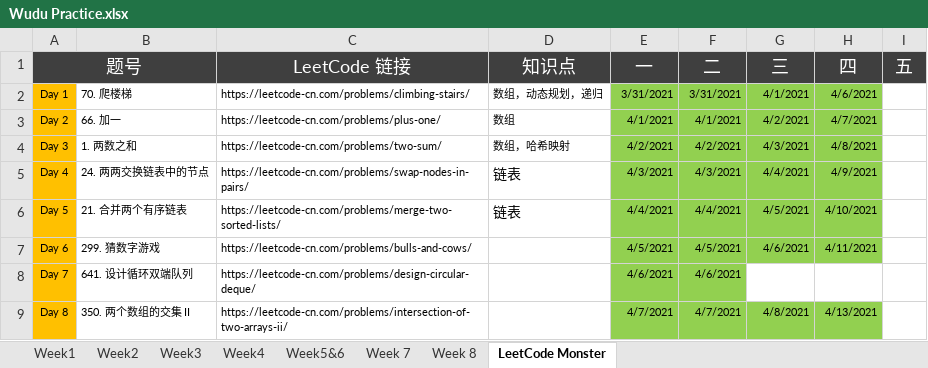
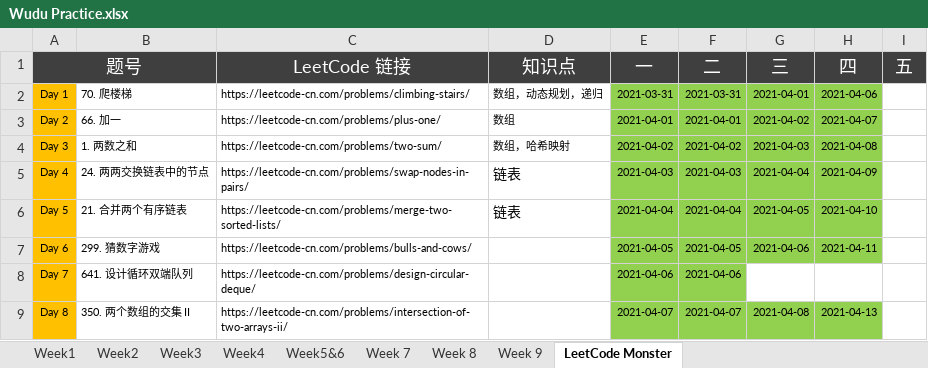
Before and after one commit to automano/Golang-LeetCode, an Excel workbook: Wudu Practice.xlsx, sheet LeetCode Monster, drawn as a sheet; only a part is shown; values as stored, in another font and other column widths than the file's, no borders; the diff covers the shown part only; the diff names each change by its address in the sheet, - before the commit and + after, or states it on an @@ line.

```diff
--- a/Wudu Practice.xlsx (sheet LeetCode Monster)
+++ b/Wudu Practice.xlsx (sheet LeetCode Monster)
+sheet tab: Week 9
-E2 (一): 3/31/2021
+E2 (一): 2021-03-31
-F2 (二): 3/31/2021
+F2 (二): 2021-03-31
-G2 (三): 4/1/2021
+G2 (三): 2021-04-01
-H2 (四): 4/6/2021
+H2 (四): 2021-04-06
-E3 (一): 4/1/2021
+E3 (一): 2021-04-01
-F3 (二): 4/1/2021
+F3 (二): 2021-04-01
-G3 (三): 4/2/2021
+G3 (三): 2021-04-02
-H3 (四): 4/7/2021
+H3 (四): 2021-04-07
-E4 (一): 4/2/2021
+E4 (一): 2021-04-02
-F4 (二): 4/2/2021
+F4 (二): 2021-04-02
-G4 (三): 4/3/2021
+G4 (三): 2021-04-03
-H4 (四): 4/8/2021
+H4 (四): 2021-04-08
-E5 (一): 4/3/2021
+E5 (一): 2021-04-03
-F5 (二): 4/3/2021
+F5 (二): 2021-04-03
-G5 (三): 4/4/2021
+G5 (三): 2021-04-04
-H5 (四): 4/9/2021
+H5 (四): 2021-04-09
-E6 (一): 4/4/2021
+E6 (一): 2021-04-04
-F6 (二): 4/4/2021
+F6 (二): 2021-04-04
-G6 (三): 4/5/2021
+G6 (三): 2021-04-05
-H6 (四): 4/10/2021
+H6 (四): 2021-04-10
-E7 (一): 4/5/2021
+E7 (一): 2021-04-05
-F7 (二): 4/5/2021
+F7 (二): 2021-04-05
-G7 (三): 4/6/2021
+G7 (三): 2021-04-06
-H7 (四): 4/11/2021
+H7 (四): 2021-04-11
-E8 (一): 4/6/2021
+E8 (一): 2021-04-06
-F8 (二): 4/6/2021
+F8 (二): 2021-04-06
-E9 (一): 4/7/2021
+E9 (一): 2021-04-07
-F9 (二): 4/7/2021
+F9 (二): 2021-04-07
-G9 (三): 4/8/2021
+G9 (三): 2021-04-08
-H9 (四): 4/13/2021
+H9 (四): 2021-04-13
```
Also changed, not shown: 1 removed row and 111 edited cells elsewhere in this sheet, sheet Week3, sheet Week4, sheet Week5&6, sheet Week1, sheet Week2, sheet Week 7.
